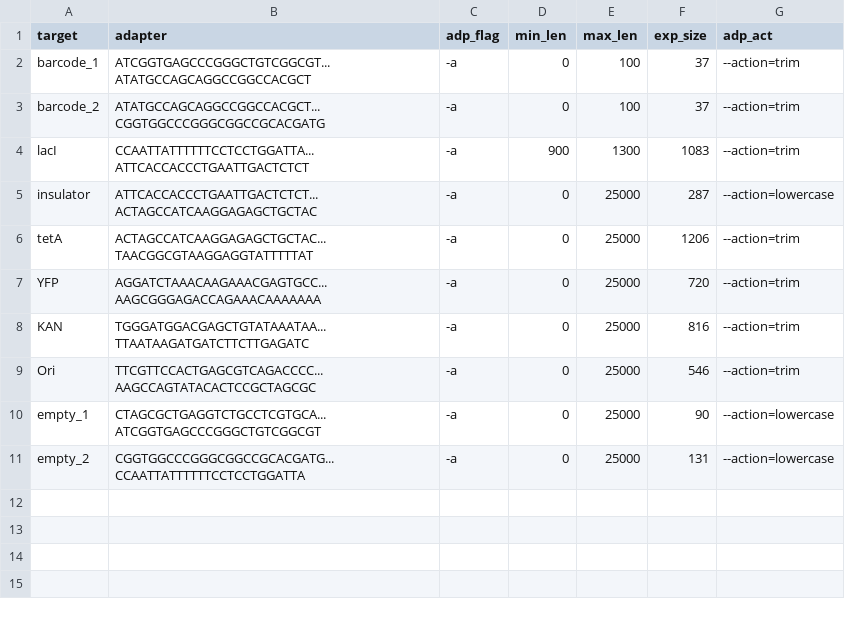
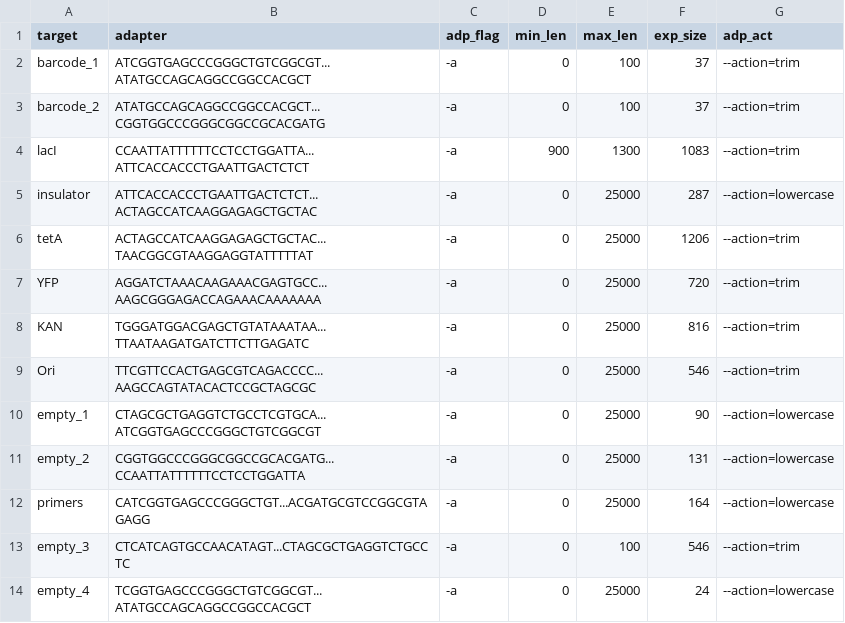
Before and after one commit to nate-d-olson/engineering-bio-lacI-landscape, a CSV file: targets.csv, drawn as a sheet.

Commit message:
Add empty_3, empty_4, and primers regions

```diff
--- a/targets.csv
+++ b/targets.csv
@@ -11 +11,4 @@ empty_1,CTAGCGCTGAGGTCTGCCTCGTGCA...ATCGGTGAGCCCGGGCTGTCGGCGT,-a,0,25000,90,--ac
 empty_2,CGGTGGCCCGGGCGGCCGCACGATG...CCAATTATTTTTTCCTCCTGGATTA,-a,0,25000,131,--action=lowercase
+primers,CATCGGTGAGCCCGGGCTGT...ACGATGCGTCCGGCGTAGAGG,-a,0,25000,164,--action=lowercase
+empty_3,CTCATCAGTGCCAACATAGT...CTAGCGCTGAGGTCTGCCTC,-a,0,100,546,--action=trim
+empty_4,TCGGTGAGCCCGGGCTGTCGGCGT...ATATGCCAGCAGGCCGGCCACGCT,-a,0,25000,24,--action=lowercase
```
Also changed, not shown: 2 other files.
